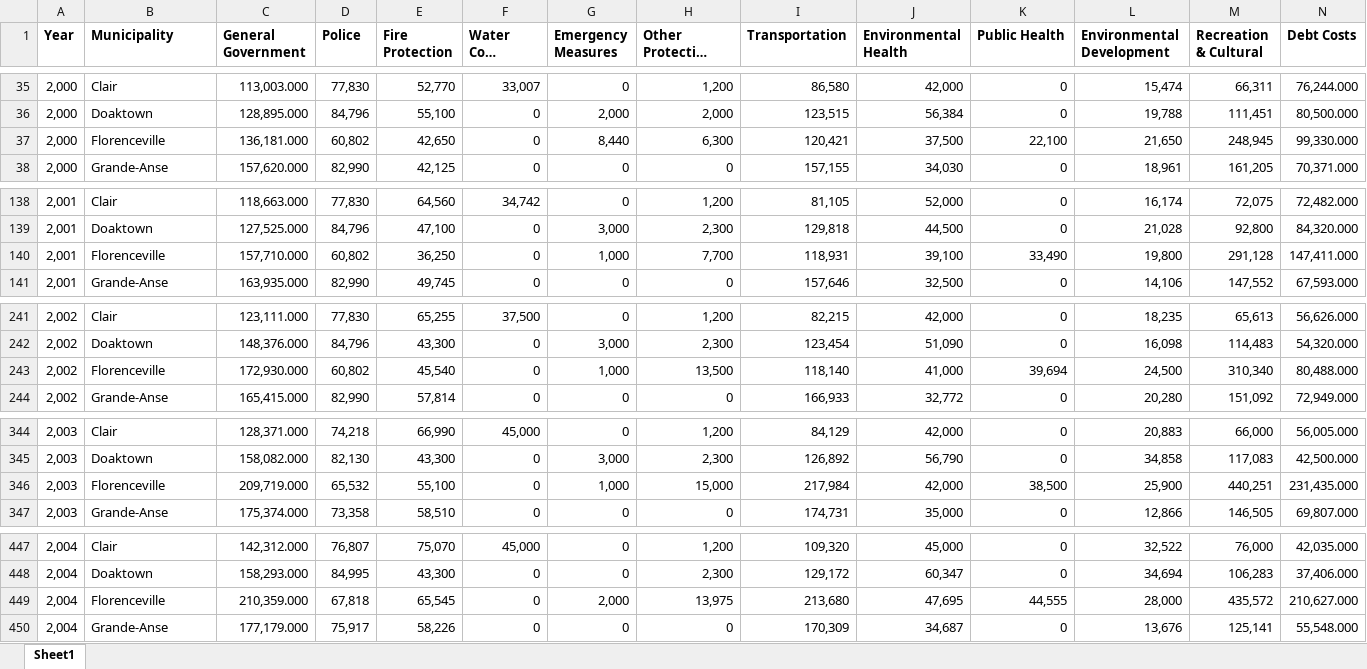
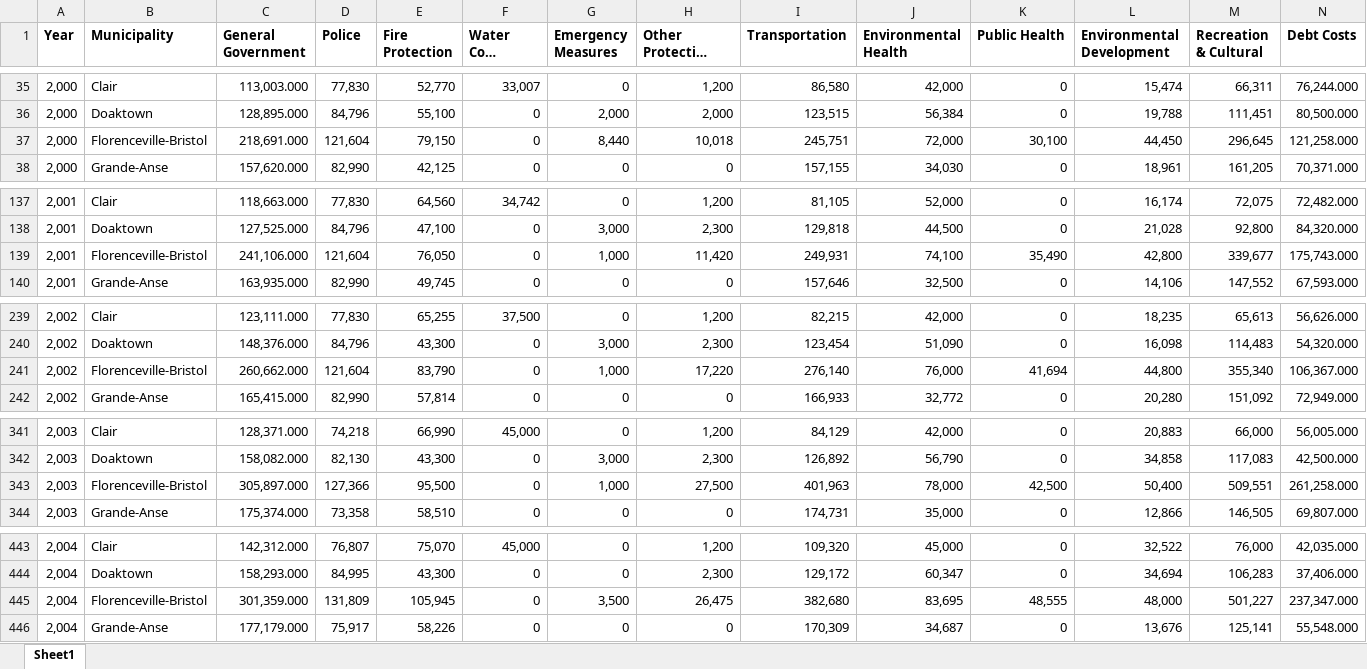
Before and after one commit to Luis-Varona/nb-service-prices-and-tax-rates, an Excel workbook: data/data_final/data_bgt_exps.xlsx, sheet Sheet1, drawn as a sheet; only a part is shown, gaps mark what is left out; long unchanged cells end in …; values as stored, in another font and other column widths than the file's, no borders; table styles not drawn; removed rows and columns are numbered as before the commit, all else as after; rows hold the shown columns only; the diff covers the shown part only; the diff names each change by its address in the sheet, - before the commit and + after, or states it on an @@ line.

Commit message:
Combine Florenceville and Bristol prior to 2009 (#4)
Starting with 2009, Florenceville and Bristol were amalgamated into Florenceville-Bristol. For data consistency, we manually combine the two in the 2000 through to 2008 'data_final' data (with 'data_clean' serving as a record of the pre-manipulation data), weighting fields like Average Tax Rate as appropriate.

```diff
--- a/data/data_final/data_bgt_exps.xlsx (sheet Sheet1)
+++ b/data/data_final/data_bgt_exps.xlsx (sheet Sheet1)
-row 37: 2,000 | Florenceville | 136,181.000 | 60,802 | 42,650 | 0 | 8,440 | 6,300 | 120,421 | 37,500 | 22,100 | 21,650 | 248,945 | 99,330.000
+row 37: 2,000 | Florenceville-Bristol | 218,691.000 | 121,604 | 79,150 | 0 | 8,440 | 10,018 | 245,751 | 72,000 | 30,100 | 44,450 | 296,645 | 121,258.000
-row 140: 2,001 | Florenceville | 157,710.000 | 60,802 | 36,250 | 0 | 1,000 | 7,700 | 118,931 | 39,100 | 33,490 | 19,800 | 291,128 | 147,411.000
+row 139: 2,001 | Florenceville-Bristol | 241,106.000 | 121,604 | 76,050 | 0 | 1,000 | 11,420 | 249,931 | 74,100 | 35,490 | 42,800 | 339,677 | 175,743.000
-row 243: 2,002 | Florenceville | 172,930.000 | 60,802 | 45,540 | 0 | 1,000 | 13,500 | 118,140 | 41,000 | 39,694 | 24,500 | 310,340 | 80,488.000
+row 241: 2,002 | Florenceville-Bristol | 260,662.000 | 121,604 | 83,790 | 0 | 1,000 | 17,220 | 276,140 | 76,000 | 41,694 | 44,800 | 355,340 | 106,367.000
-row 346: 2,003 | Florenceville | 209,719.000 | 65,532 | 55,100 | 0 | 1,000 | 15,000 | 217,984 | 42,000 | 38,500 | 25,900 | 440,251 | 231,435.000
+row 343: 2,003 | Florenceville-Bristol | 305,897.000 | 127,366 | 95,500 | 0 | 1,000 | 27,500 | 401,963 | 78,000 | 42,500 | 50,400 | 509,551 | 261,258.000
-row 449: 2,004 | Florenceville | 210,359.000 | 67,818 | 65,545 | 0 | 2,000 | 13,975 | 213,680 | 47,695 | 44,555 | 28,000 | 435,572 | 210,627.000
+row 445: 2,004 | Florenceville-Bristol | 301,359.000 | 131,809 | 105,945 | 0 | 3,500 | 26,475 | 382,680 | 83,695 | 48,555 | 48,000 | 501,227 | 237,347.000
```
Also changed, not shown: 4 added rows and 13 removed rows elsewhere in this sheet, data/data_final/data_bgt_revs.xlsx, data/data_final/data_cmp_data.xlsx, 5 other files.
